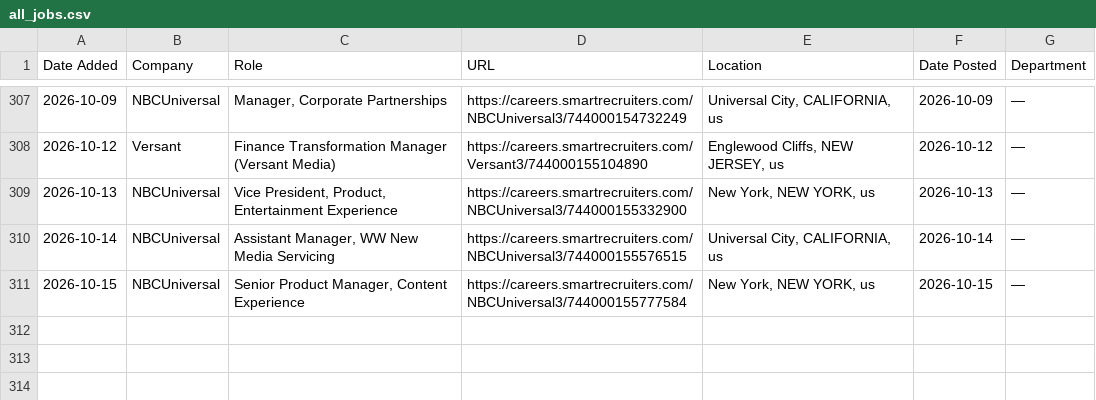
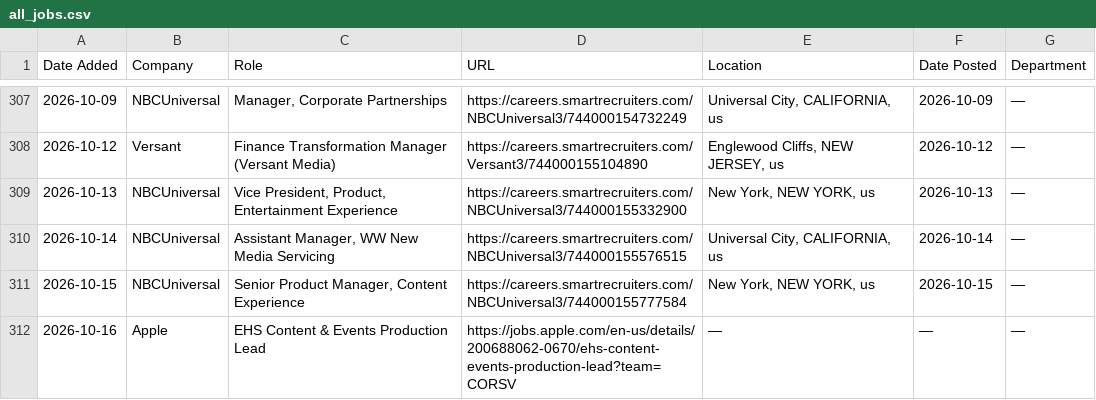
Before and after one commit to AdamanskyJunior/JScraper, a CSV file: all_jobs.csv, drawn as a sheet; only a part is shown, gaps mark what is left out; the diff names each change by its address in the sheet, - before the commit and + after, or states it on an @@ line.

```diff
--- a/all_jobs.csv
+++ b/all_jobs.csv
+row 312: 2026-10-16 | Apple | EHS Content & Events Production Lead | https://jobs.apple.com/en-us/details/200688062-0670/ehs-content-events-production-lead?team=CORSV | — | — | —
```
Also changed, not shown: 1 other file.
